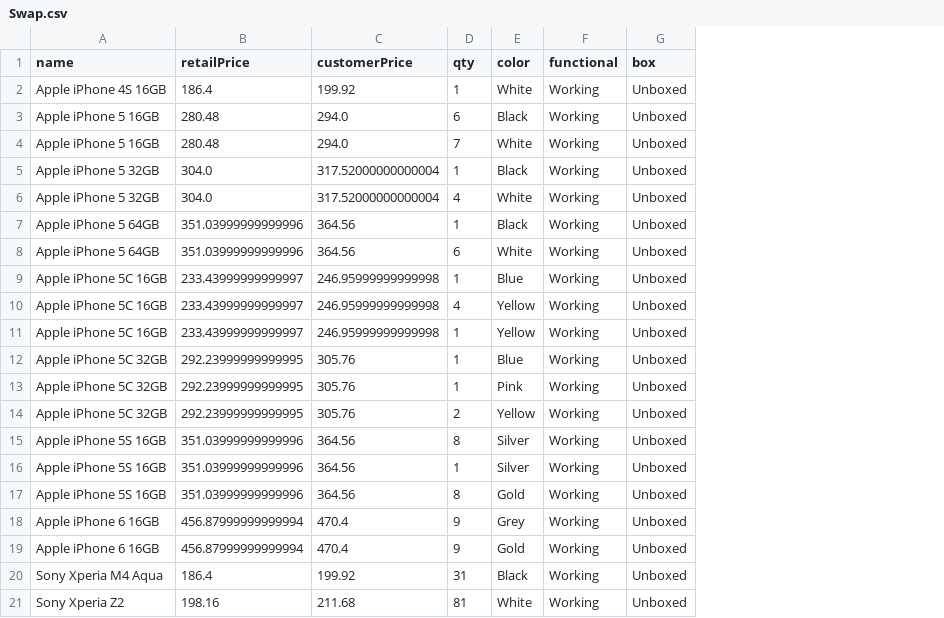
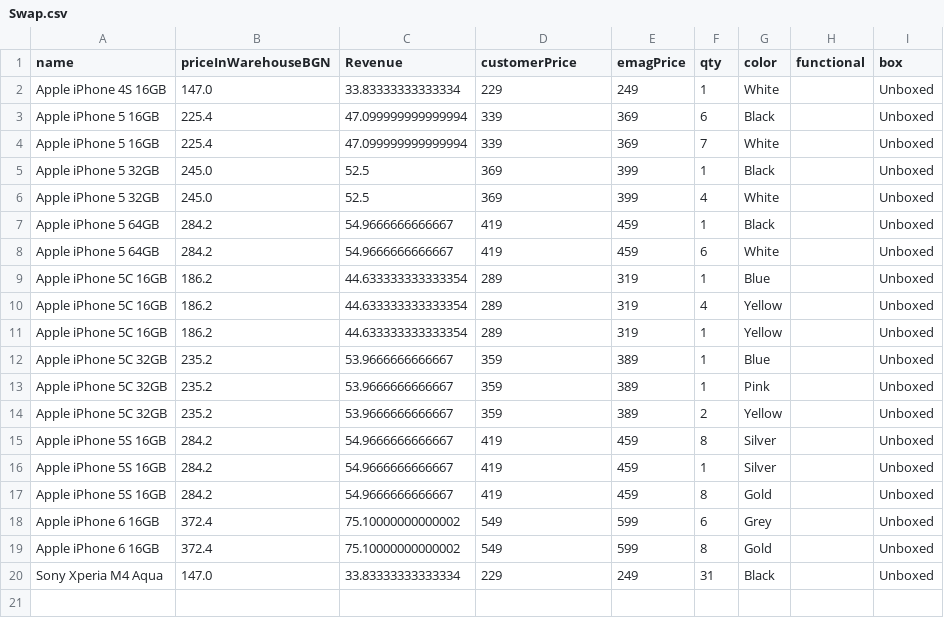
Before and after one commit to paaavkata/productimporter, a CSV file: Swap.csv, drawn as a sheet; removed rows and columns are numbered as before the commit, all else as after; the diff names each change by its address in the sheet, - before the commit and + after, or states it on an @@ line.

Commit message:
Added new functionality for Asbis provider.

```diff
--- a/Swap.csv
+++ b/Swap.csv
-column B (retailPrice), rows 2-20: 186.4 | 280.48 | 280.48 | 304.0 | 304.0 | 351.03999999999996 | 351.03999999999996 | 233.43999999999997 | 233.43999999999997 | 233.43999999999997 | 292.23999999999995 | 292.23999999999995 | 292.23999999999995 | 351.03999999999996 | 351.03999999999996 | 351.03999999999996 | 456.87999999999994 | 456.87999999999994 | 186.4
+column B (priceInWarehouseBGN), rows 2-20: 147.0 | 225.4 | 225.4 | 245.0 | 245.0 | 284.2 | 284.2 | 186.2 | 186.2 | 186.2 | 235.2 | 235.2 | 235.2 | 284.2 | 284.2 | 284.2 | 372.4 | 372.4 | 147.0
+column C (Revenue), rows 2-20: 33.83333333333334 | 47.099999999999994 | 47.099999999999994 | 52.5 | 52.5 | 54.9666666666667 | 54.9666666666667 | 44.633333333333354 | 44.633333333333354 | 44.633333333333354 | 53.9666666666667 | 53.9666666666667 | 53.9666666666667 | 54.9666666666667 | 54.9666666666667 | 54.9666666666667 | 75.10000000000002 | 75.10000000000002 | 33.83333333333334
+column E (emagPrice), rows 2-20: 249 | 369 | 369 | 399 | 399 | 459 | 459 | 319 | 319 | 319 | 389 | 389 | 389 | 459 | 459 | 459 | 599 | 599 | 249
-D2 (customerPrice): 199.92
+D2 (customerPrice): 229
-H2:H20 (functional): Working
+H2:H20 (functional): (empty)
-D3:D4 (customerPrice): 294.0
+D3:D4 (customerPrice): 339
-D5:D6 (customerPrice): 317.52000000000004
+D5:D6 (customerPrice): 369
-D7:D8 (customerPrice): 364.56
+D7:D8 (customerPrice): 419
-D9:D11 (customerPrice): 246.95999999999998
+D9:D11 (customerPrice): 289
-D12:D14 (customerPrice): 305.76
+D12:D14 (customerPrice): 359
-D15:D17 (customerPrice): 364.56
+D15:D17 (customerPrice): 419
-D18:D19 (customerPrice): 470.4
+D18:D19 (customerPrice): 549
-F18 (qty): 9
+F18 (qty): 6
-F19 (qty): 9
+F19 (qty): 8
-D20 (customerPrice): 199.92
+D20 (customerPrice): 229
-row 21: Sony Xperia Z2 | 198.16 | 211.68 | 81 | White | Working | Unboxed
```
Also changed, not shown: 19 other files.
